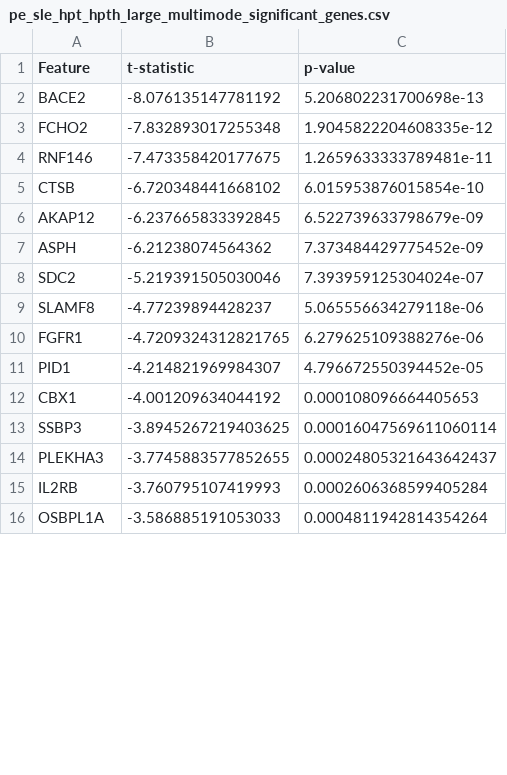
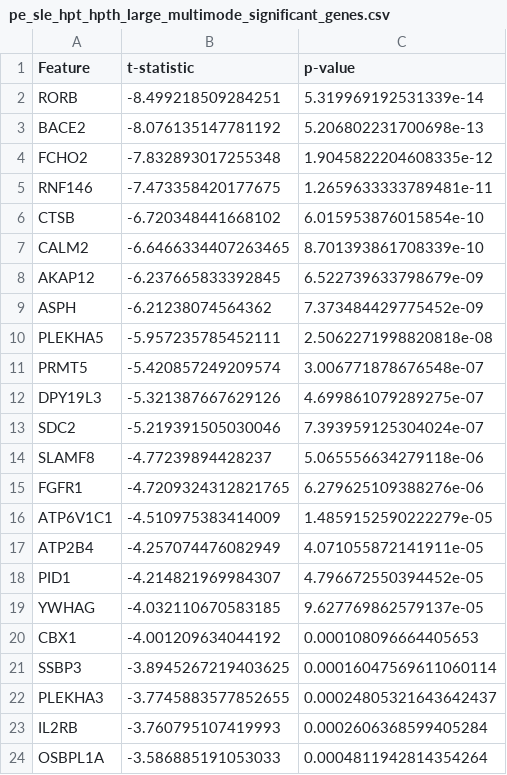
Before and after one commit to sazidshahjada/BioMarkerPredictionML, a CSV file: results/pe_sle_hpt_hpth_large_multimode_significant_genes.csv, drawn as a sheet; only a part is shown; the diff covers the shown part only; the diff names each change by its address in the sheet, - before the commit and + after, or states it on an @@ line.

```diff
--- a/results/pe_sle_hpt_hpth_large_multimode_significant_genes.csv
+++ b/results/pe_sle_hpt_hpth_large_multimode_significant_genes.csv
+row 2: RORB | -8.499218509284251 | 5.319969192531339e-14
+row 7: CALM2 | -6.6466334407263465 | 8.701393861708339e-10
+row 10: PLEKHA5 | -5.957235785452111 | 2.5062271998820818e-08
+row 11: PRMT5 | -5.420857249209574 | 3.006771878676548e-07
+row 12: DPY19L3 | -5.321387667629126 | 4.699861079289275e-07
+row 16: ATP6V1C1 | -4.510975383414009 | 1.4859152590222279e-05
+row 17: ATP2B4 | -4.257074476082949 | 4.071055872141911e-05
+row 19: YWHAG | -4.032110670583185 | 9.627769862579137e-05
```
Also changed, not shown: 2 added rows and 1 removed row elsewhere in this file, results/pe_sle_hpt_hpth_large_multimode_selected_features.csv, results/pe_sle_hpt_hpth_large_multimode_t_test_results.csv, 4 other files.
